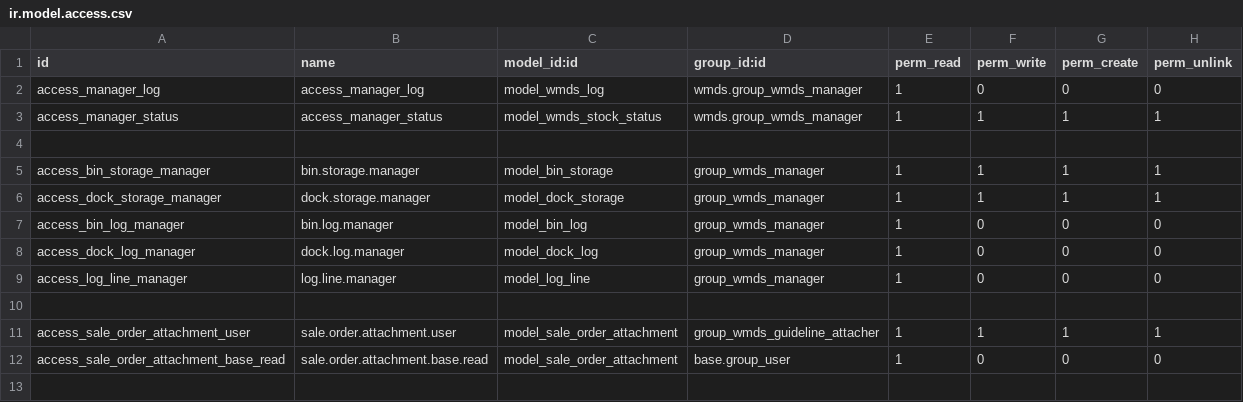
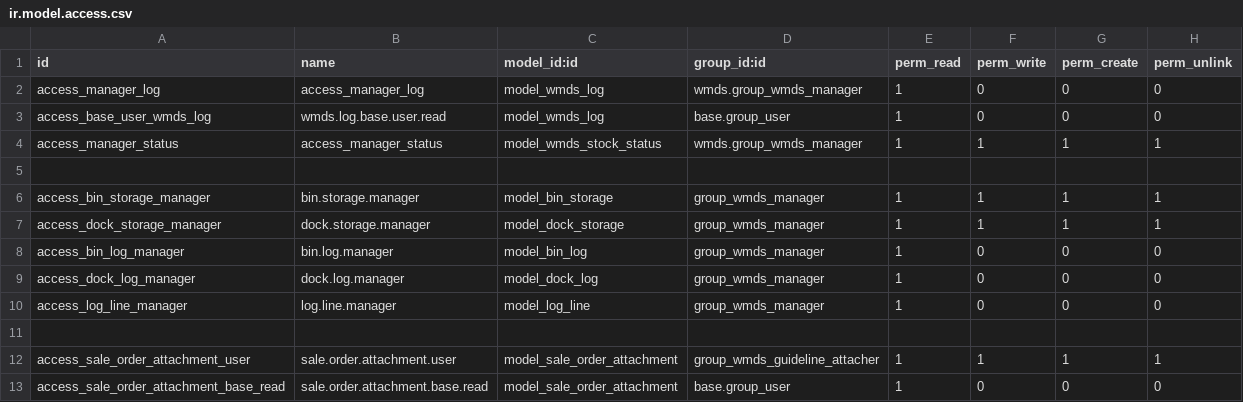
Before and after one commit to wonderbrands/WMDs, a CSV file: security/ir.model.access.csv, drawn as a sheet.

Commit message:
feat: Cyclic Count Component

```diff
--- a/security/ir.model.access.csv
+++ b/security/ir.model.access.csv
@@ -2,2 +2,3 @@ id,name,model_id:id,group_id:id,perm_read,perm_write,perm_create,perm_unlink
 access_manager_log,access_manager_log,model_wmds_log,wmds.group_wmds_manager,1,0,0,0
+access_base_user_wmds_log,wmds.log.base.user.read,model_wmds_log,base.group_user,1,0,0,0
 access_manager_status,access_manager_status,model_wmds_stock_status,wmds.group_wmds_manager,1,1,1,1
```
